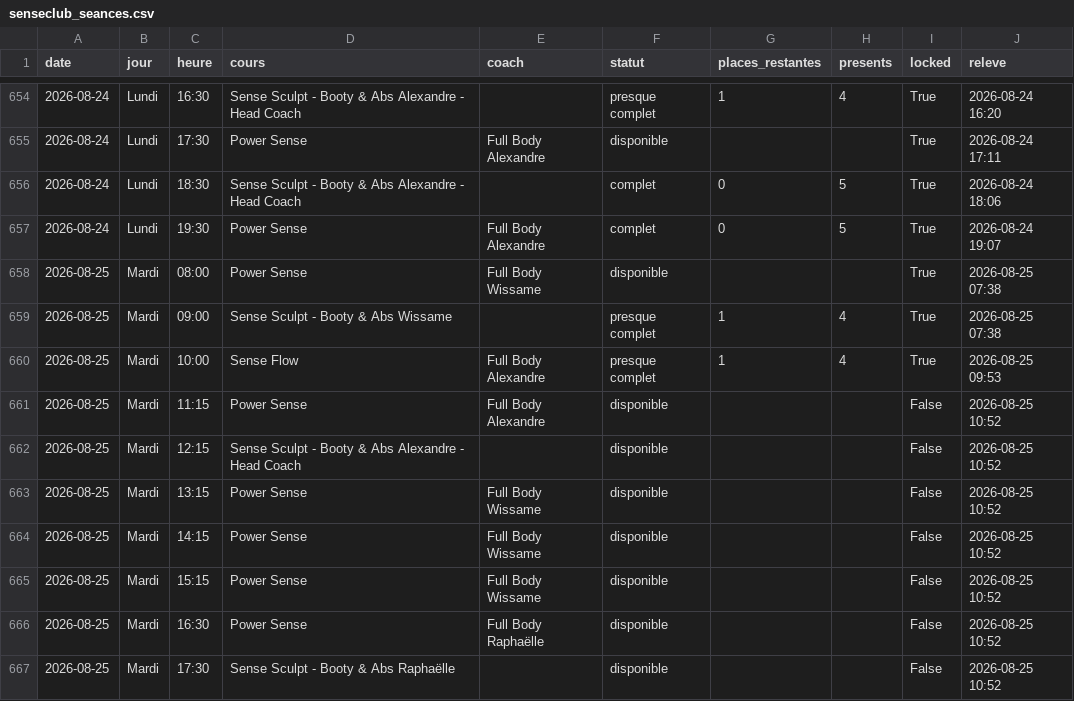
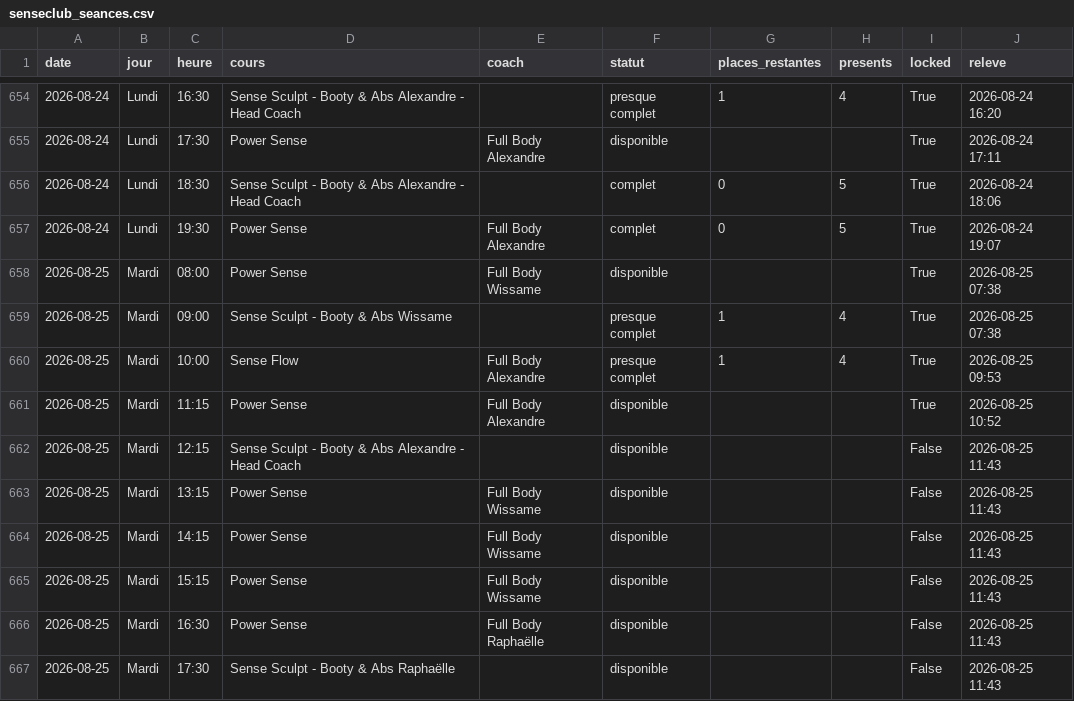
Before and after one commit to sbbb-git/reset, a CSV file: senseclub_seances.csv, drawn as a sheet; only a part is shown, gaps mark what is left out.

```diff
--- a/senseclub_seances.csv
+++ b/senseclub_seances.csv
@@ -660,8 +660,8 @@ date,jour,heure,cours,coach,statut,places_restantes,presents,locked,releve
 2026-08-25,Mardi,10:00,Sense Flow,Full Body Alexandre,presque complet,1,4,True,2026-08-25 09:53
-2026-08-25,Mardi,11:15,Power Sense,Full Body Alexandre,disponible,,,False,2026-08-25 10:52
-2026-08-25,Mardi,12:15,Sense Sculpt - Booty & Abs Alexandre - Head Coach,,disponible,,,False,2026-08-25 10:52
-2026-08-25,Mardi,13:15,Power Sense,Full Body Wissame,disponible,,,False,2026-08-25 10:52
-2026-08-25,Mardi,14:15,Power Sense,Full Body Wissame,disponible,,,False,2026-08-25 10:52
-2026-08-25,Mardi,15:15,Power Sense,Full Body Wissame,disponible,,,False,2026-08-25 10:52
-2026-08-25,Mardi,16:30,Power Sense,Full Body Raphaëlle,disponible,,,False,2026-08-25 10:52
-2026-08-25,Mardi,17:30,Sense Sculpt - Booty & Abs Raphaëlle,,disponible,,,False,2026-08-25 10:52
+2026-08-25,Mardi,11:15,Power Sense,Full Body Alexandre,disponible,,,True,2026-08-25 10:52
+2026-08-25,Mardi,12:15,Sense Sculpt - Booty & Abs Alexandre - Head Coach,,disponible,,,False,2026-08-25 11:43
+2026-08-25,Mardi,13:15,Power Sense,Full Body Wissame,disponible,,,False,2026-08-25 11:43
+2026-08-25,Mardi,14:15,Power Sense,Full Body Wissame,disponible,,,False,2026-08-25 11:43
+2026-08-25,Mardi,15:15,Power Sense,Full Body Wissame,disponible,,,False,2026-08-25 11:43
+2026-08-25,Mardi,16:30,Power Sense,Full Body Raphaëlle,disponible,,,False,2026-08-25 11:43
+2026-08-25,Mardi,17:30,Sense Sculpt - Booty & Abs Raphaëlle,,disponible,,,False,2026-08-25 11:43
```
Also changed, not shown: burningbar_seances.csv, 4 other files.
